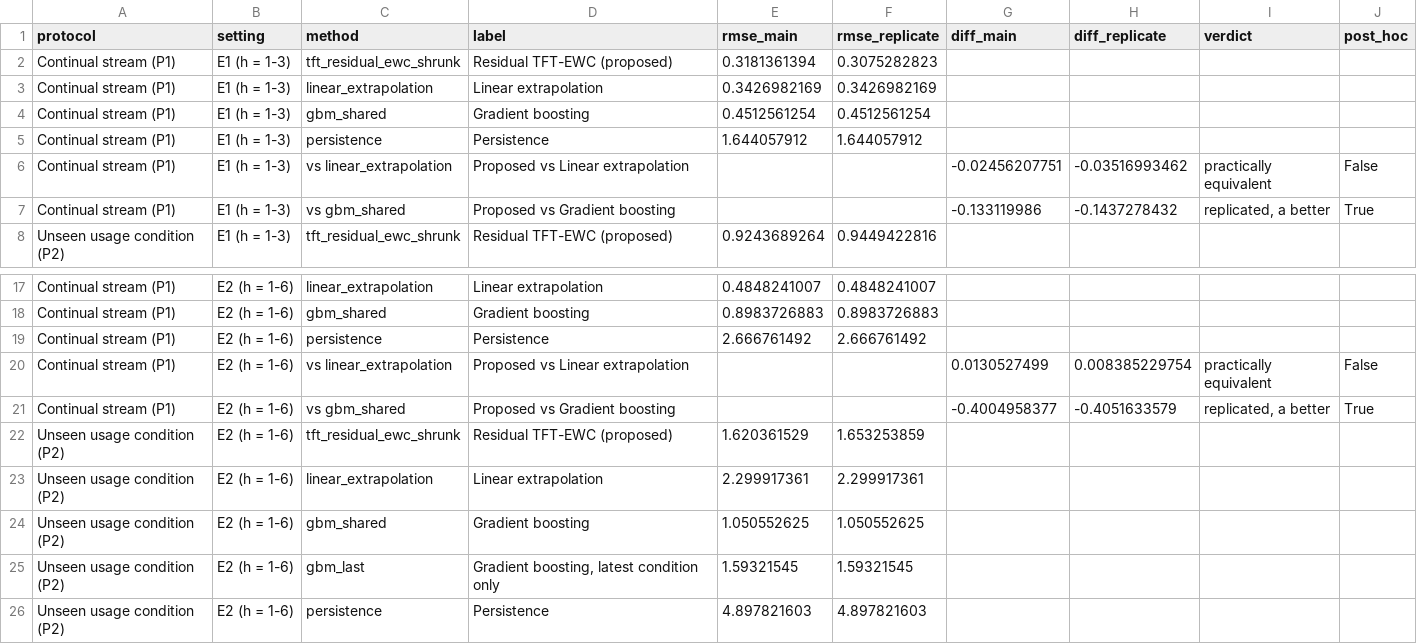
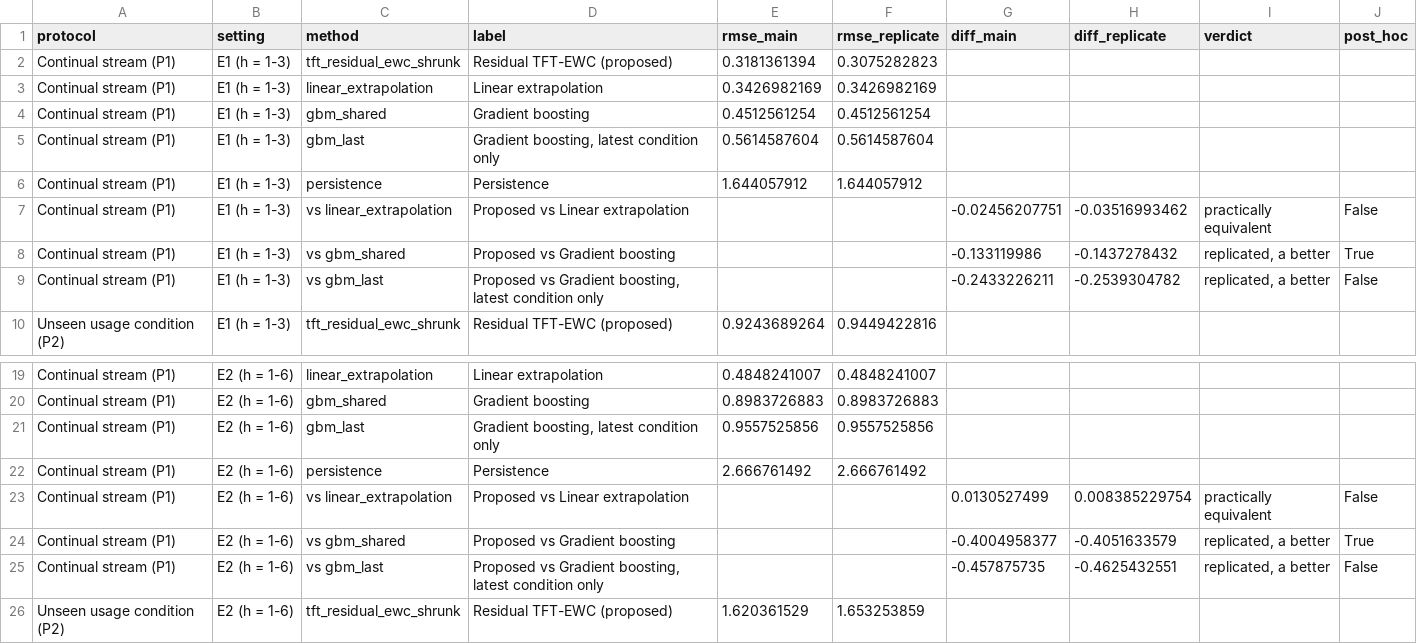
Before and after one commit to TarunSitaraman/residual-tft-ewc, a CSV file: results/dashboard/fact_headline.csv, drawn as a sheet; only a part is shown, gaps mark what is left out; the shorter side is filled out with more unchanged rows.

Commit message:
feat(dashboard): EWC study on the continual tab, interval updates on the reuse tab
Continual learning: forgetting with and without EWC per model and target (D23); the lede states the effect for the selected horizons (0.28 -> 0.09 pp over h 1-6, no difference over h 1-3). Reuse and intervals: D28 coverage per held-out condition for the static, tracking, refit and refit + tracking arms, and a pooled table of coverage, interval score and width (interval score 29 % lower with refit + tracking; condition 7 stays below 0.80). The export adds the D28 arms to fact_coverage and is regenerated, which also picks up the committed D35 P1 headline rows.

```diff
--- a/results/dashboard/fact_headline.csv
+++ b/results/dashboard/fact_headline.csv
@@ -4,2 +4,3 @@ Continual stream (P1),E1 (h = 1-3),linear_extrapolation,Linear extrapolation,0.3
 Continual stream (P1),E1 (h = 1-3),gbm_shared,Gradient boosting,0.4512561254,0.4512561254,,,,
+Continual stream (P1),E1 (h = 1-3),gbm_last,"Gradient boosting, latest condition only",0.5614587604,0.5614587604,,,,
 Continual stream (P1),E1 (h = 1-3),persistence,Persistence,1.644057912,1.644057912,,,,
@@ -7,2 +8,3 @@ Continual stream (P1),E1 (h = 1-3),vs linear_extrapolation,Proposed vs Linear ex
 Continual stream (P1),E1 (h = 1-3),vs gbm_shared,Proposed vs Gradient boosting,,,-0.133119986,-0.1437278432,"replicated, a better",True
+Continual stream (P1),E1 (h = 1-3),vs gbm_last,"Proposed vs Gradient boosting, latest condition only",,,-0.2433226211,-0.2539304782,"replicated, a better",False
 Unseen usage condition (P2),E1 (h = 1-3),tft_residual_ewc_shrunk,Residual TFT-EWC (proposed),0.9243689264,0.9449422816,,,,
@@ -18,2 +20,3 @@ Continual stream (P1),E2 (h = 1-6),linear_extrapolation,Linear extrapolation,0.4
 Continual stream (P1),E2 (h = 1-6),gbm_shared,Gradient boosting,0.8983726883,0.8983726883,,,,
+Continual stream (P1),E2 (h = 1-6),gbm_last,"Gradient boosting, latest condition only",0.9557525856,0.9557525856,,,,
 Continual stream (P1),E2 (h = 1-6),persistence,Persistence,2.666761492,2.666761492,,,,
@@ -21,2 +24,3 @@ Continual stream (P1),E2 (h = 1-6),vs linear_extrapolation,Proposed vs Linear ex
 Continual stream (P1),E2 (h = 1-6),vs gbm_shared,Proposed vs Gradient boosting,,,-0.4004958377,-0.4051633579,"replicated, a better",True
+Continual stream (P1),E2 (h = 1-6),vs gbm_last,"Proposed vs Gradient boosting, latest condition only",,,-0.457875735,-0.4625432551,"replicated, a better",False
 Unseen usage condition (P2),E2 (h = 1-6),tft_residual_ewc_shrunk,Residual TFT-EWC (proposed),1.620361529,1.653253859,,,,
```
Also changed, not shown: results/dashboard/dim_method.csv, 5 other files.
